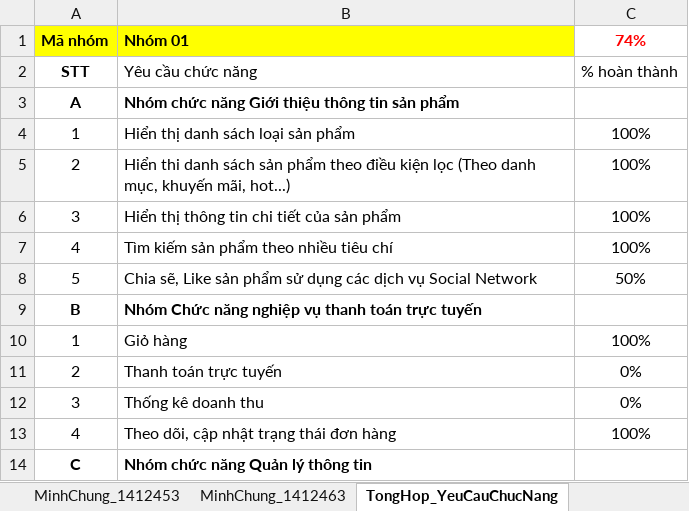
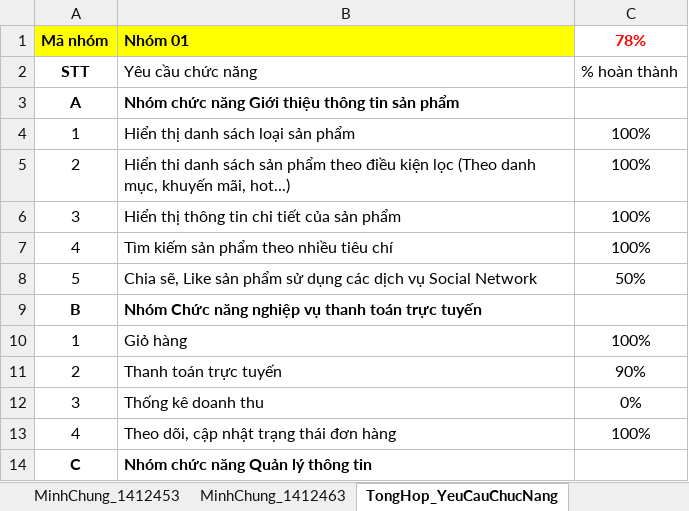
Before and after one commit to 1412023/1412023.github.io, an Excel workbook: Final-Project/1617-HK2-PTUDW-Final-Project-Checklist.xlsx.xlsx, sheet TongHop_YeuCauChucNang, drawn as a sheet; only a part is shown; values as stored, in another font and other column widths than the file's, no borders; charts and pictures and table styles not drawn; the diff names each change by its address in the sheet, - before the commit and + after, or states it on an @@ line.

```diff
--- a/Final-Project/1617-HK2-PTUDW-Final-Project-Checklist.xlsx.xlsx (sheet TongHop_YeuCauChucNang)
+++ b/Final-Project/1617-HK2-PTUDW-Final-Project-Checklist.xlsx.xlsx (sheet TongHop_YeuCauChucNang)
-C1: 74%
+C1: 78%
-C11: 0%
+C11: 90%
```
Also changed, not shown: sheet TongHop_YeuCauKyThuat, sheet PhanCong, sheet MinhChung_1412023, formulas that keep their value, charts or pictures.
